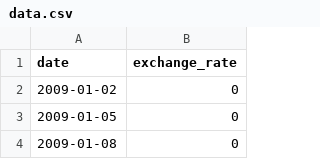
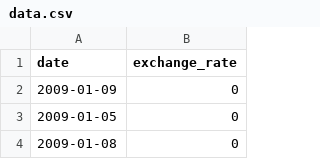
Before and after one commit to david-3lm/42_adventure, a CSV file: cpps/cpp09/ex00/data.csv, drawn as a sheet; only a part is shown.

```diff
--- a/cpps/cpp09/ex00/data.csv
+++ b/cpps/cpp09/ex00/data.csv
@@ -1,3 +1,3 @@
 date,exchange_rate
-2009-01-02,0
+2009-01-09,0
 2009-01-05,0
```
Also changed, not shown: 4 other files.
